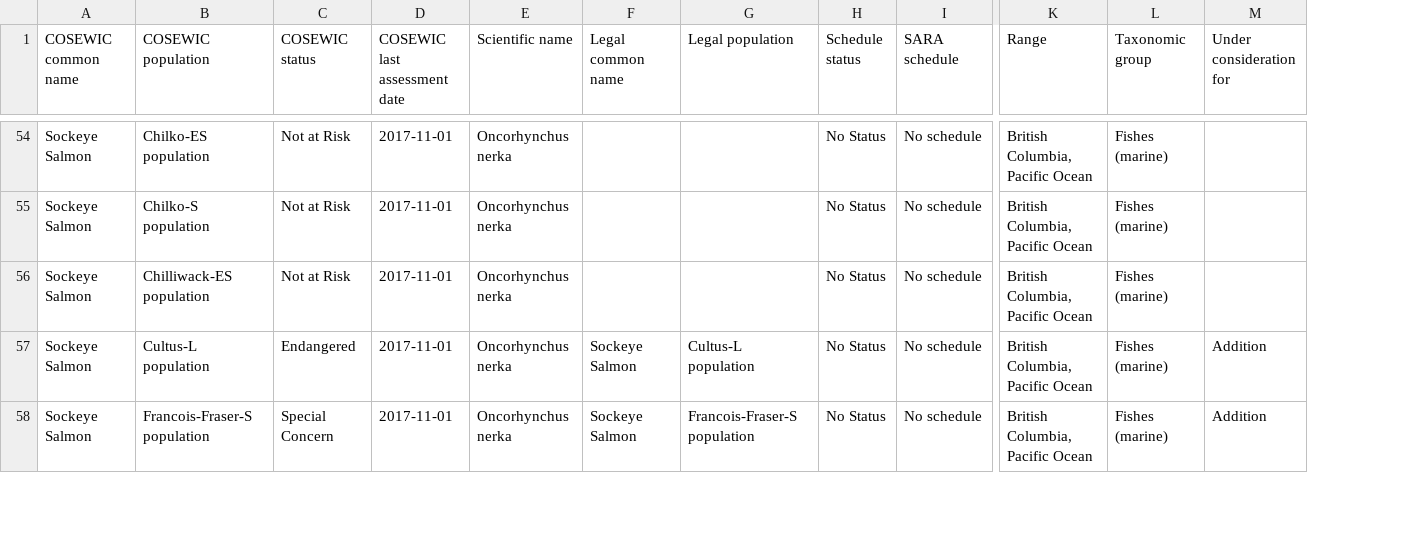
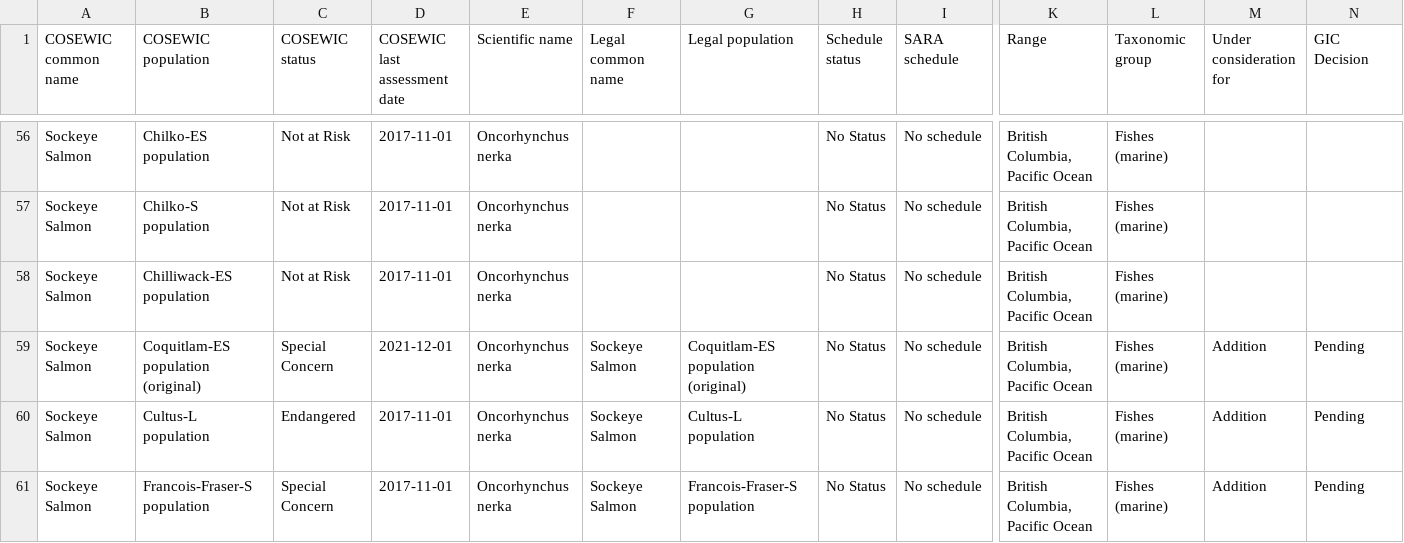
Before and after one commit to pbs-assess/gfsynopsis, a CSV file: report/COSEWIC-species.csv, drawn as a sheet; only a part is shown, gaps mark what is left out; rows hold the shown columns only; the diff covers the shown part only; the diff names each change by its address in the sheet, - before the commit and + after, or states it on an @@ line.

Commit message:
Update cosewic .csv

```diff
--- a/report/COSEWIC-species.csv
+++ b/report/COSEWIC-species.csv
+column N (GIC Decision), rows 60-61: Pending | Pending
+row 59: Sockeye Salmon | Coquitlam-ES population (original) | Special Concern | 2021-12-01 | Oncorhynchus nerka | Sockeye Salmon | Coquitlam-ES population (original) | No Status | No schedule | British Columbia, Pacific Ocean | Fishes (marine) | Addition | Pending
```
Also changed, not shown: 6 added rows and 12 edited cells elsewhere in this file.
